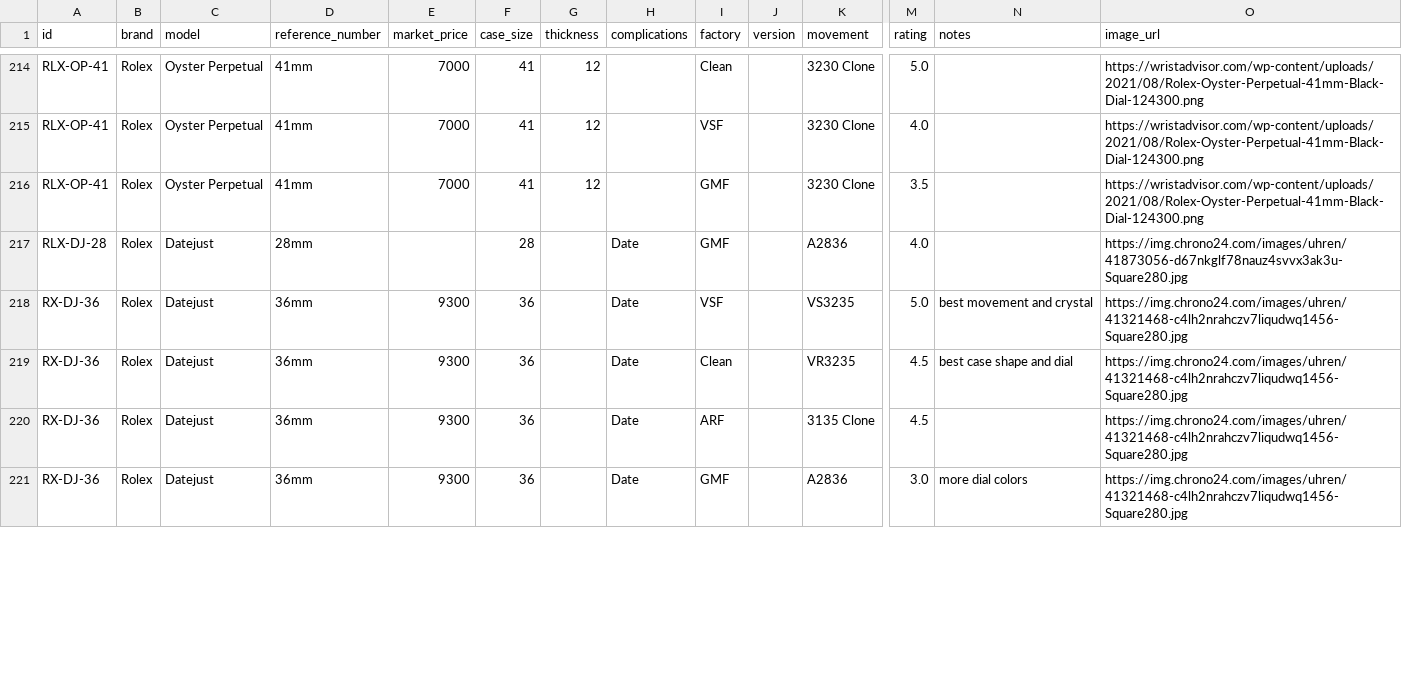
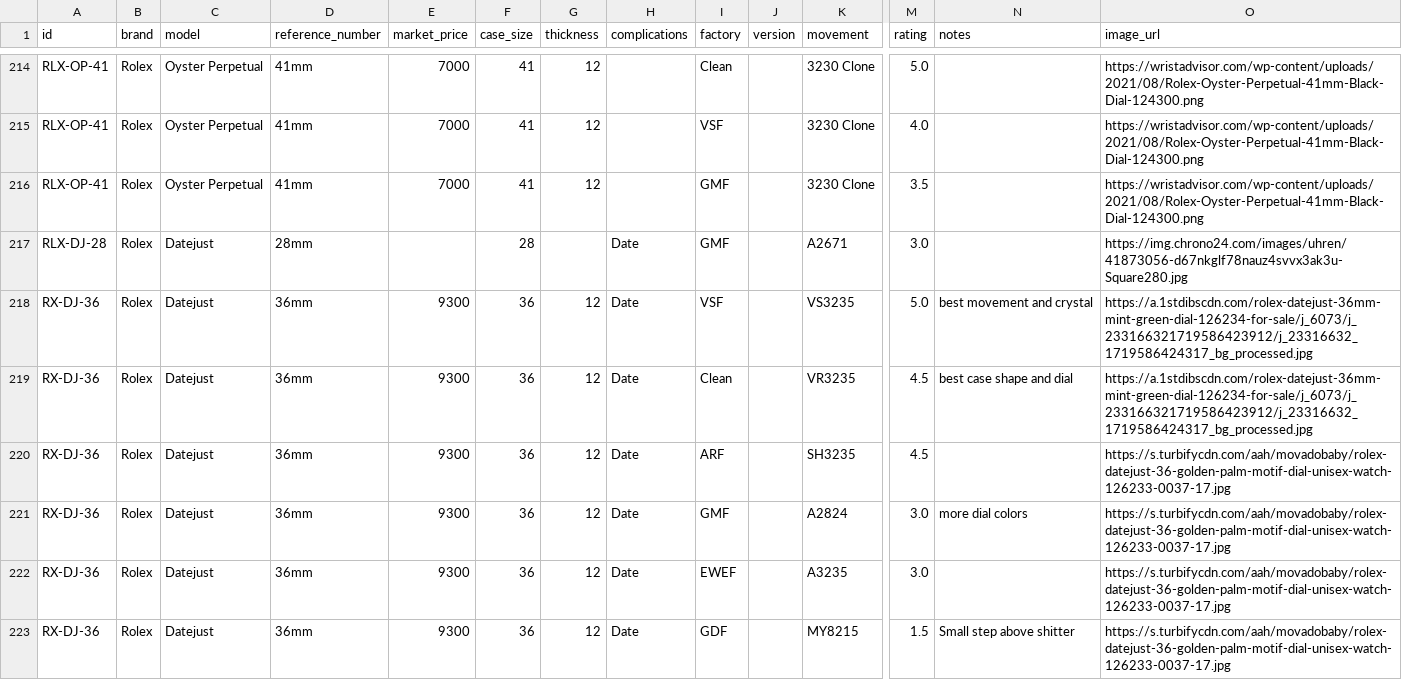
Before and after one commit to watchstreebets/reps.watch, a CSV file: src/data/reviews.csv, drawn as a sheet; only a part is shown, gaps mark what is left out; rows hold the shown columns only; the diff covers the shown part only; the diff names each change by its address in the sheet, - before the commit and + after, or states it on an @@ line.

Commit message:
data: update Datejust models with new movements and ratings, add EWEF and GDF factories

```diff
--- a/src/data/reviews.csv
+++ b/src/data/reviews.csv
-K217 (movement): A2836
+K217 (movement): A2671
-M217 (rating): 4.0
+M217 (rating): 3.0
-G218:G221 (thickness): (empty)
+G218:G221 (thickness): 12
-O218:O219 (image_url): https://img.chrono24.com/images/uhren/41321468-c4lh2nrahczv7liqudwq1456-Square280.jpg
+O218:O219 (image_url): https://a.1stdibscdn.com/rolex-datejust-36mm-mint-green-dial-126234-for-sale/j_6073/j_233166321719586423912/j_23316632_1719586424317_bg_processed.jpg
-K220 (movement): 3135 Clone
+K220 (movement): SH3235
-O220:O221 (image_url): https://img.chrono24.com/images/uhren/41321468-c4lh2nrahczv7liqudwq1456-Square280.jpg
+O220:O221 (image_url): https://s.turbifycdn.com/aah/movadobaby/rolex-datejust-36-golden-palm-motif-dial-unisex-watch-126233-0037-17.jpg
-K221 (movement): A2836
+K221 (movement): A2824
+row 222: RX-DJ-36 | Rolex | Datejust | 36mm | 9300 | 36 | 12 | Date | EWEF |  | A3235 | 3.0 |  | https://s.turbifycdn.com/aah/movadobaby/rolex-datejust-36-golden-palm-motif-dial-unisex-watch-126233-0037-17.jpg
+row 223: RX-DJ-36 | Rolex | Datejust | 36mm | 9300 | 36 | 12 | Date | GDF |  | MY8215 | 1.5 | Small step above shitter | https://s.turbifycdn.com/aah/movadobaby/rolex-datejust-36-golden-palm-motif-dial-unisex-watch-126233-0037-17.jpg
```
Also changed, not shown: 2 added rows and 13 edited cells elsewhere in this file.
